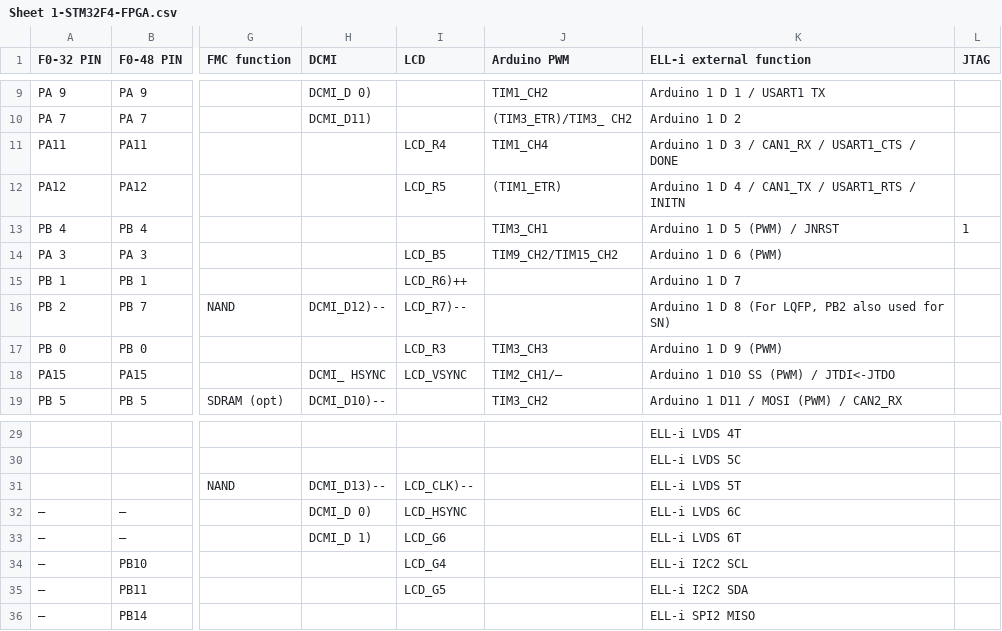
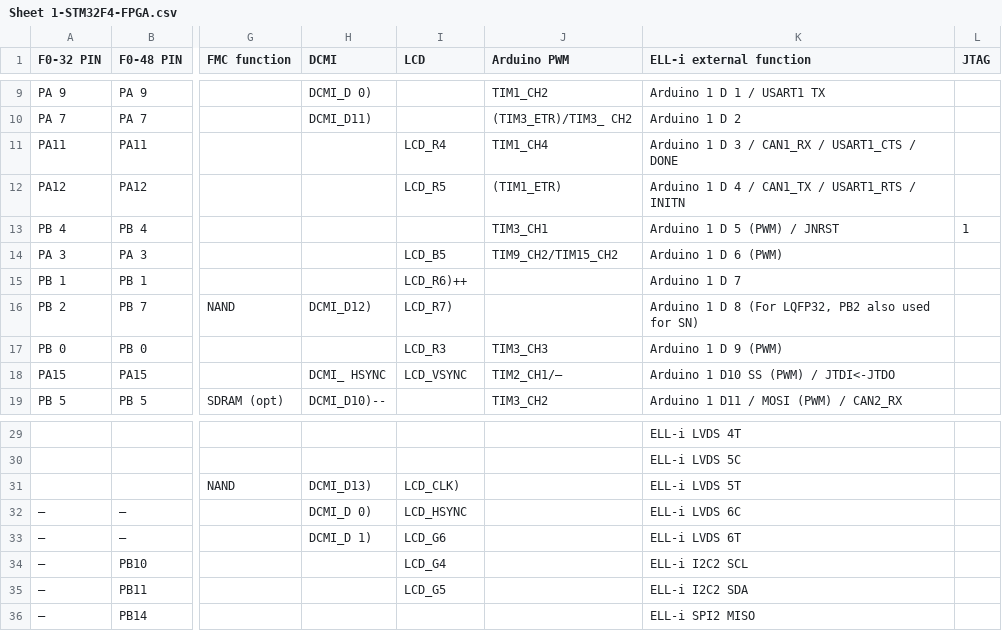
Before and after one commit to Ell-i/ELL-i-Eagle-Boards, a CSV file: PinOrder/ELL-i_pin_order/Sheet 1-STM32F4-FPGA.csv, drawn as a sheet; only a part is shown, gaps mark what is left out; the diff covers the shown part only; the diff names each change by its address in the sheet, - before the commit and + after, or states it on an @@ line.

```diff
--- a/PinOrder/ELL-i_pin_order/Sheet 1-STM32F4-FPGA.csv
+++ b/PinOrder/ELL-i_pin_order/Sheet 1-STM32F4-FPGA.csv
-H16 (DCMI): DCMI_D12)--
+H16 (DCMI): DCMI_D12)
-I16 (LCD): LCD_R7)--
+I16 (LCD): LCD_R7)
-K16 (ELL-i external function): …8 (For LQFP, PB2 also…
+K16 (ELL-i external function): …8 (For LQFP32, PB2 also…
-H31 (DCMI): DCMI_D13)--
+H31 (DCMI): DCMI_D13)
-I31 (LCD): LCD_CLK)--
+I31 (LCD): LCD_CLK)
```
Also changed, not shown: 5 added rows, 5 removed rows, 4 moved rows and 2 edited cells elsewhere in this file, 2 other files.
